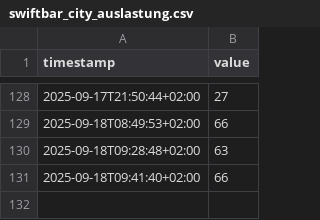
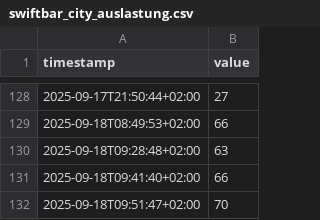
Before and after one commit to twombli-rgb/city-auslastung, a CSV file: swiftbar_city_auslastung.csv, drawn as a sheet; only a part is shown, gaps mark what is left out.

```diff
--- a/swiftbar_city_auslastung.csv
+++ b/swiftbar_city_auslastung.csv
@@ -131 +131,2 @@ timestamp,value
 2025-09-18T09:41:40+02:00,66
+2025-09-18T09:51:47+02:00,70
```
